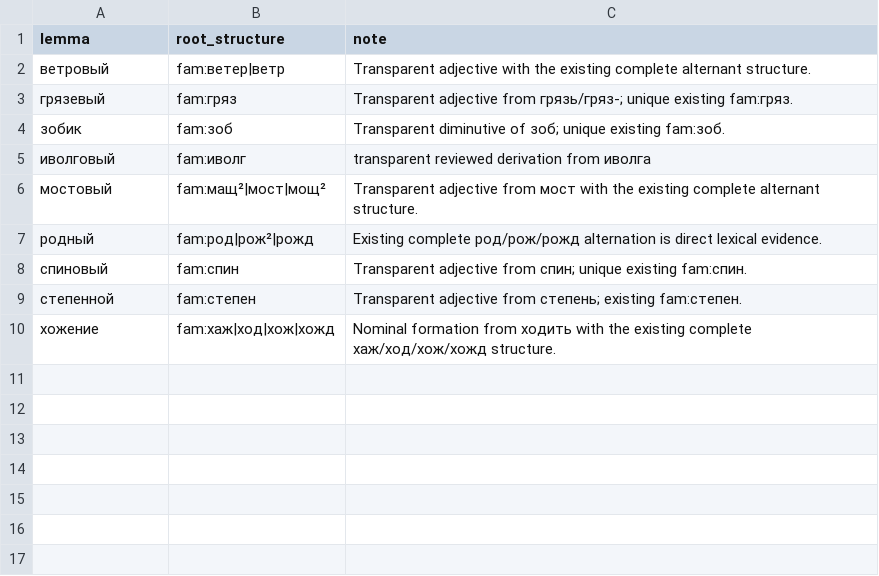
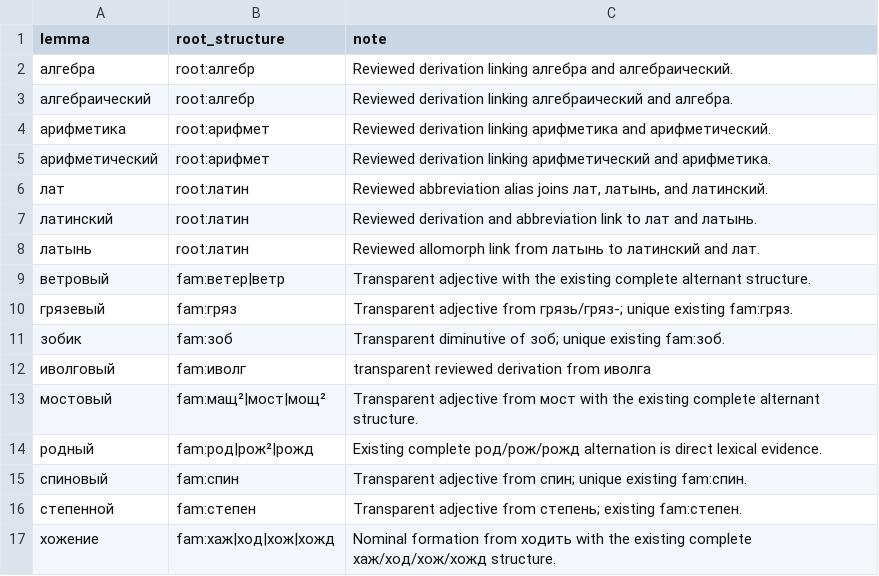
Before and after one commit to andrewgark/interoves_django, a TSV file: games/censorly/lexical/data/reviewed_derived_roots.tsv, drawn as a sheet; the diff names each change by its address in the sheet, - before the commit and + after, or states it on an @@ line.

Commit message:
Link reviewed Censorly word families

```diff
--- a/games/censorly/lexical/data/reviewed_derived_roots.tsv
+++ b/games/censorly/lexical/data/reviewed_derived_roots.tsv
+row 2: алгебра | root:алгебр | Reviewed derivation linking алгебра and алгебраический.
+row 3: алгебраический | root:алгебр | Reviewed derivation linking алгебраический and алгебра.
+row 4: арифметика | root:арифмет | Reviewed derivation linking арифметика and арифметический.
+row 5: арифметический | root:арифмет | Reviewed derivation linking арифметический and арифметика.
+row 6: лат | root:латин | Reviewed abbreviation alias joins лат, латынь, and латинский.
+row 7: латинский | root:латин | Reviewed derivation and abbreviation link to лат and латынь.
+row 8: латынь | root:латин | Reviewed allomorph link from латынь to латинский and лат.
```
